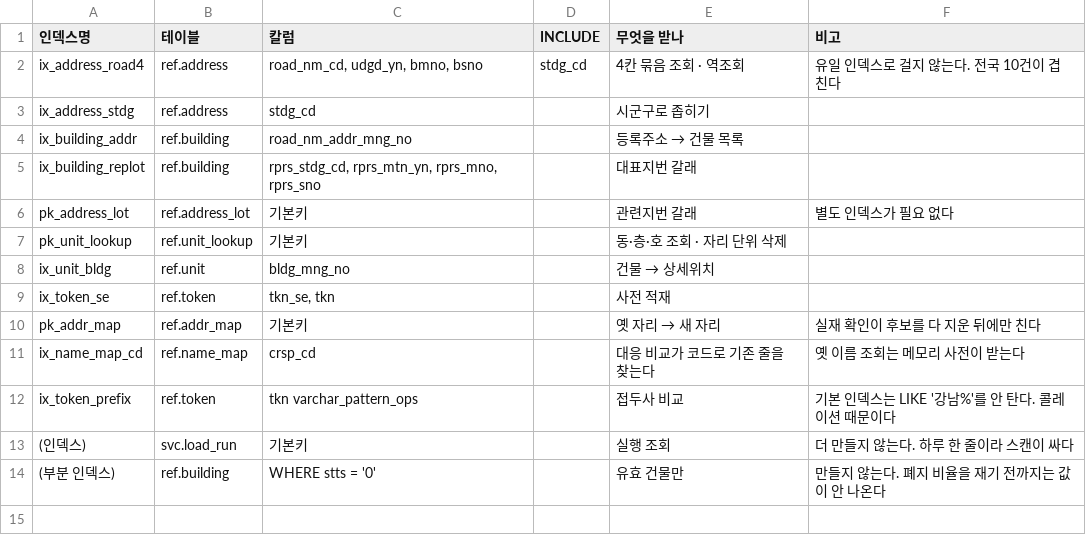
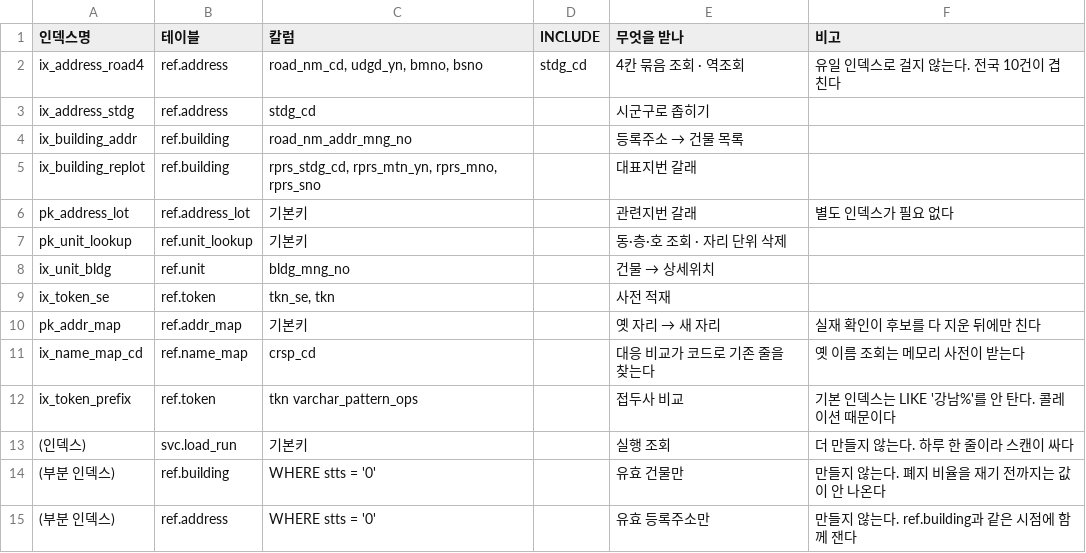
Before and after one commit to buss-sooin/address-refine-diagnostics, a CSV file: design/standard-dict/인덱스정의서.csv, drawn as a sheet.

```diff
--- a/design/standard-dict/인덱스정의서.csv
+++ b/design/standard-dict/인덱스정의서.csv
@@ -14 +14,2 @@ ix_token_prefix,ref.token,tkn varchar_pattern_ops,,접두사 비교,기본 인
 (부분 인덱스),ref.building,WHERE stts = '0',,유효 건물만,만들지 않는다. 폐지 비율을 재기 전까지는 값이 안 나온다
+(부분 인덱스),ref.address,WHERE stts = '0',,유효 등록주소만,만들지 않는다. ref.building과 같은 시점에 함께 잰다
```
Also changed, not shown: 1 other file.
